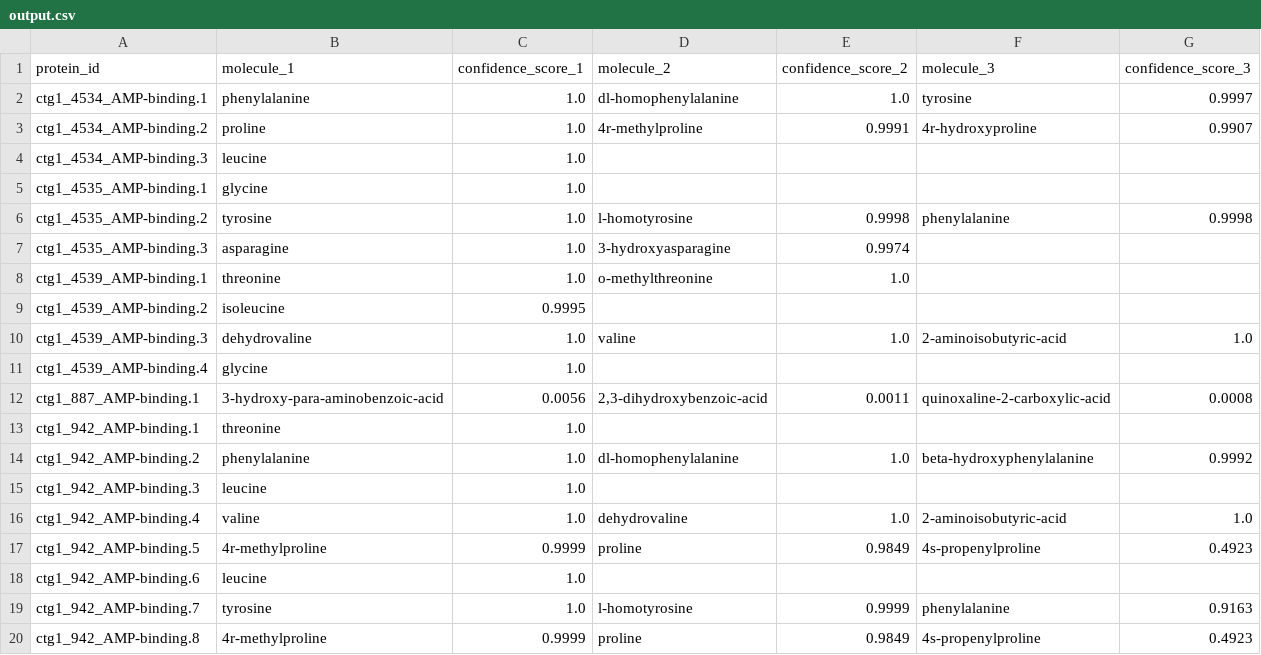
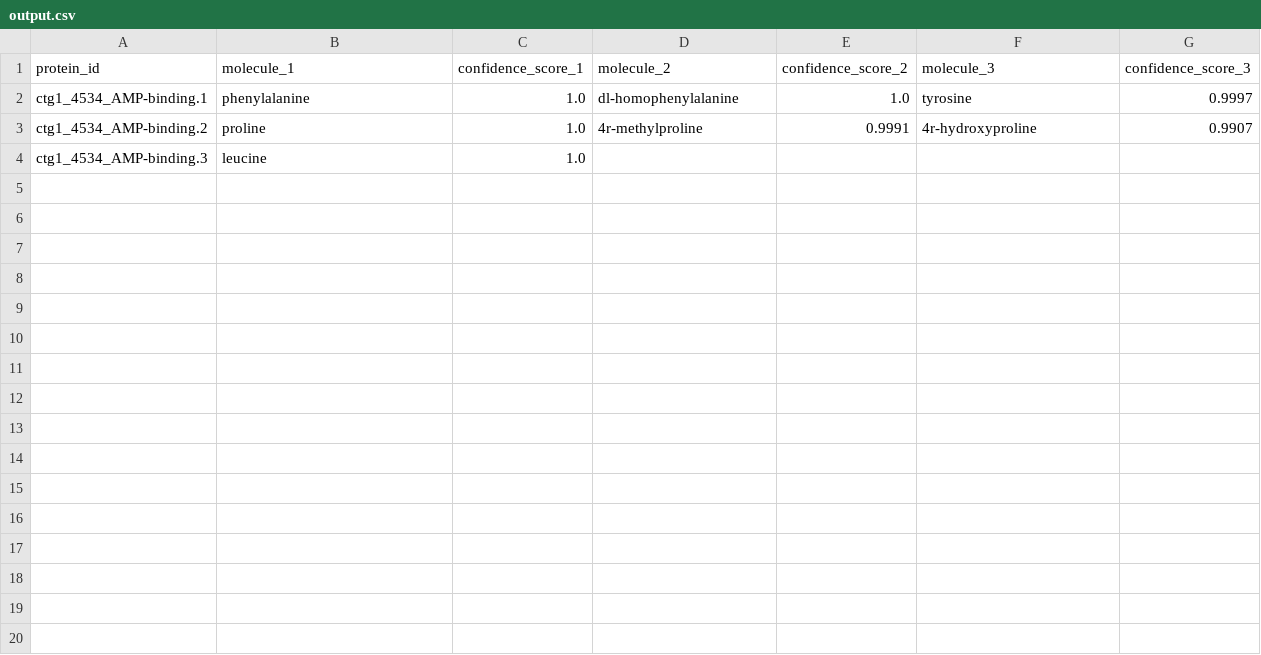
Before and after one commit to Qinlab502/DeepAden, a CSV file: results/output.csv, drawn as a sheet.

```diff
--- a/results/output.csv
+++ b/results/output.csv
@@ -4,17 +4 @@ ctg1_4534_AMP-binding.2,proline,1.0,4r-methylproline,0.9991,4r-hydroxyproline,0.
 ctg1_4534_AMP-binding.3,leucine,1.0,,,,
-ctg1_4535_AMP-binding.1,glycine,1.0,,,,
-ctg1_4535_AMP-binding.2,tyrosine,1.0,l-homotyrosine,0.9998,phenylalanine,0.9998
-ctg1_4535_AMP-binding.3,asparagine,1.0,3-hydroxyasparagine,0.9974,,
-ctg1_4539_AMP-binding.1,threonine,1.0,o-methylthreonine,1.0,,
-ctg1_4539_AMP-binding.2,isoleucine,0.9995,,,,
-ctg1_4539_AMP-binding.3,dehydrovaline,1.0,valine,1.0,2-aminoisobutyric-acid,1.0
-ctg1_4539_AMP-binding.4,glycine,1.0,,,,
-ctg1_887_AMP-binding.1,3-hydroxy-para-aminobenzoic-acid,0.0056,"2,3-dihydroxybenzoic-acid",0.0011,quinoxaline-2-carboxylic-acid,0.0008
-ctg1_942_AMP-binding.1,threonine,1.0,,,,
-ctg1_942_AMP-binding.2,phenylalanine,1.0,dl-homophenylalanine,1.0,beta-hydroxyphenylalanine,0.9992
-ctg1_942_AMP-binding.3,leucine,1.0,,,,
-ctg1_942_AMP-binding.4,valine,1.0,dehydrovaline,1.0,2-aminoisobutyric-acid,1.0
-ctg1_942_AMP-binding.5,4r-methylproline,0.9999,proline,0.9849,4s-propenylproline,0.4923
-ctg1_942_AMP-binding.6,leucine,1.0,,,,
-ctg1_942_AMP-binding.7,tyrosine,1.0,l-homotyrosine,0.9999,phenylalanine,0.9163
-ctg1_942_AMP-binding.8,4r-methylproline,0.9999,proline,0.9849,4s-propenylproline,0.4923
```
Also changed, not shown: 3 other files.
